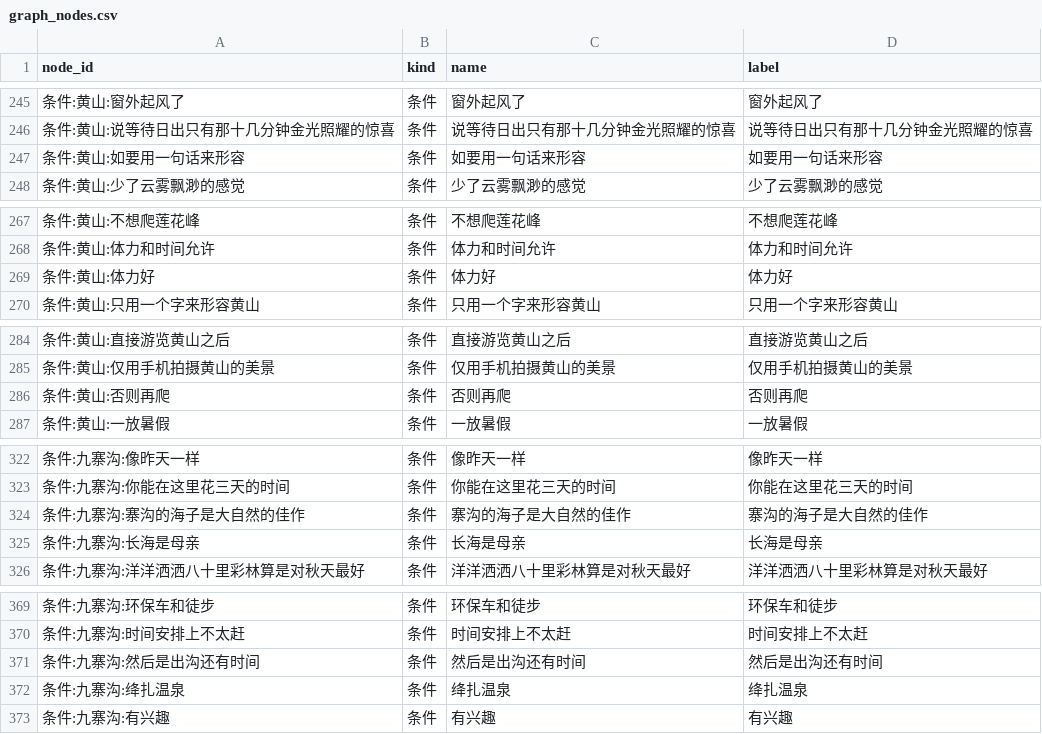
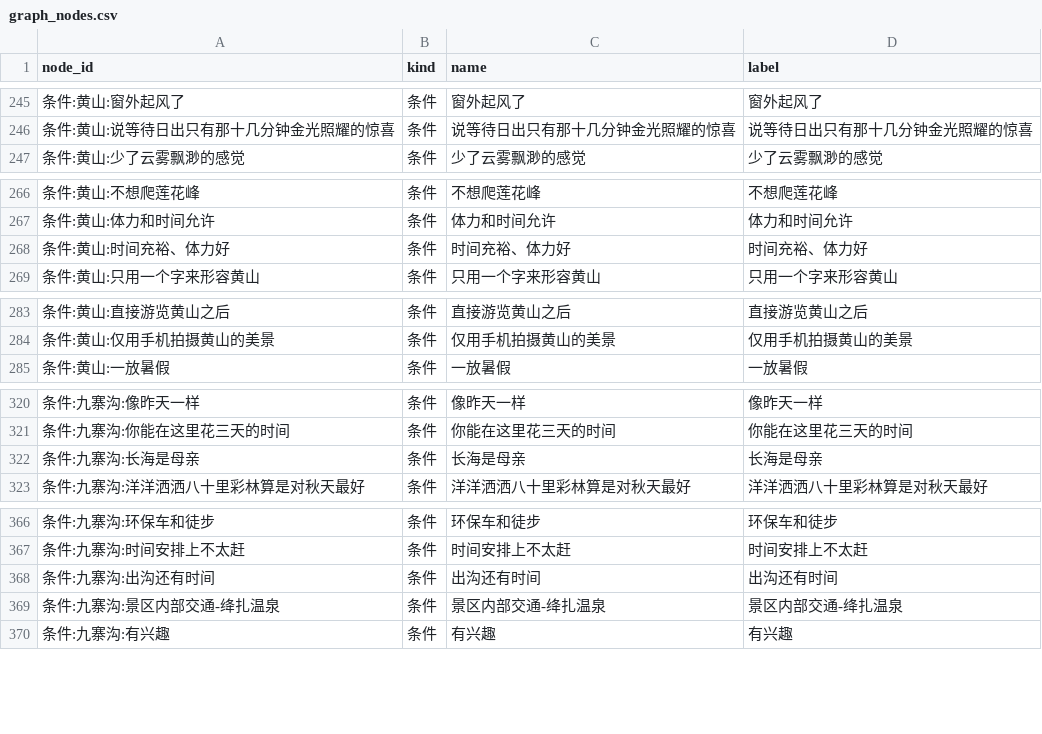
Before and after one commit to Breeze1733/Data-Mining-Course-Lab, a CSV file: task6/output/graph_nodes.csv, drawn as a sheet; only a part is shown, gaps mark what is left out; removed rows and columns are numbered as before the commit, all else as after; the diff covers the shown part only; the diff names each change by its address in the sheet, - before the commit and + after, or states it on an @@ line.

Commit message:
chore(task6): 基于新映射重建知识图谱并刷新校验与图表
- 节点/边 518/2637 → 514/2635，条件节点 341 → 337，条件建议边 471 → 469
- verify_graph 6/6 事实检查与 direction/roundtrip/provenance 全通过

```diff
--- a/task6/output/graph_nodes.csv
+++ b/task6/output/graph_nodes.csv
-row 247: 条件:黄山:如要用一句话来形容 | 条件 | 如要用一句话来形容 | 如要用一句话来形容
-row 269: 条件:黄山:体力好 | 条件 | 体力好 | 体力好
+row 268: 条件:黄山:时间充裕、体力好 | 条件 | 时间充裕、体力好 | 时间充裕、体力好
-row 286: 条件:黄山:否则再爬 | 条件 | 否则再爬 | 否则再爬
-row 324: 条件:九寨沟:寨沟的海子是大自然的佳作 | 条件 | 寨沟的海子是大自然的佳作 | 寨沟的海子是大自然的佳作
-A368 (node_id): 条件:九寨沟:然后是出沟还有时间
+A368 (node_id): 条件:九寨沟:出沟还有时间
-C368 (name): 然后是出沟还有时间
+C368 (name): 出沟还有时间
-D368 (label): 然后是出沟还有时间
+D368 (label): 出沟还有时间
-row 372: 条件:九寨沟:绛扎温泉 | 条件 | 绛扎温泉 | 绛扎温泉
+row 369: 条件:九寨沟:景区内部交通-绛扎温泉 | 条件 | 景区内部交通-绛扎温泉 | 景区内部交通-绛扎温泉
```
Also changed, not shown: 1 removed row and 3 edited cells elsewhere in this file, task6/output/graph_edges.csv, 9 other files.
